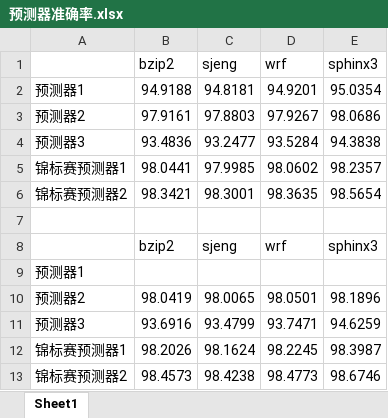
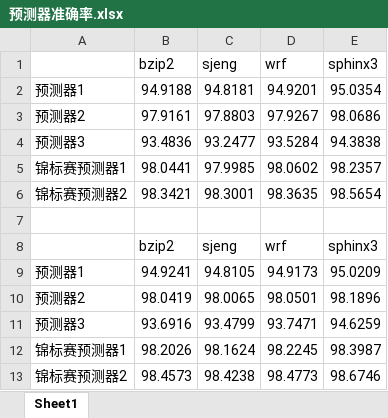
Before and after one commit to Diana0525/arch_experiment, an Excel workbook: 预测器准确率.xlsx, sheet Sheet1, drawn as a sheet; values as stored, in another font and other column widths than the file's, no borders; removed rows and columns are numbered as before the commit, all else as after; the diff names each change by its address in the sheet, - before the commit and + after, or states it on an @@ line.

```diff
--- a/预测器准确率.xlsx (sheet Sheet1)
+++ b/预测器准确率.xlsx (sheet Sheet1)
-row 9: 预测器1
+row 9: 预测器1 | 94.9241 | 94.8105 | 94.9173 | 95.0209
```
Also changed, not shown: 2 other files.
